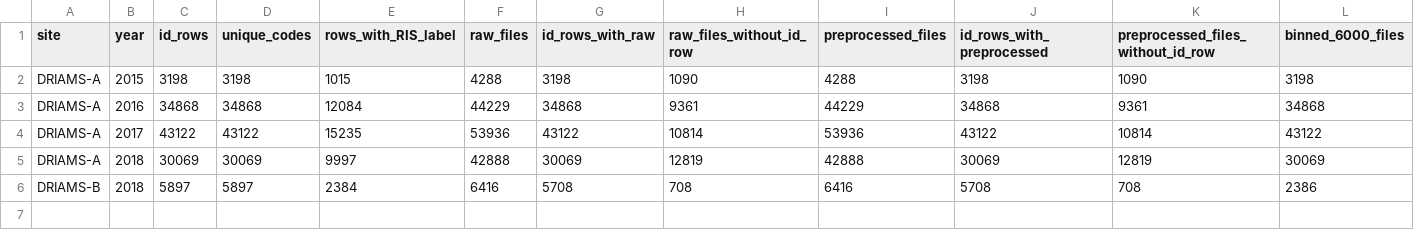
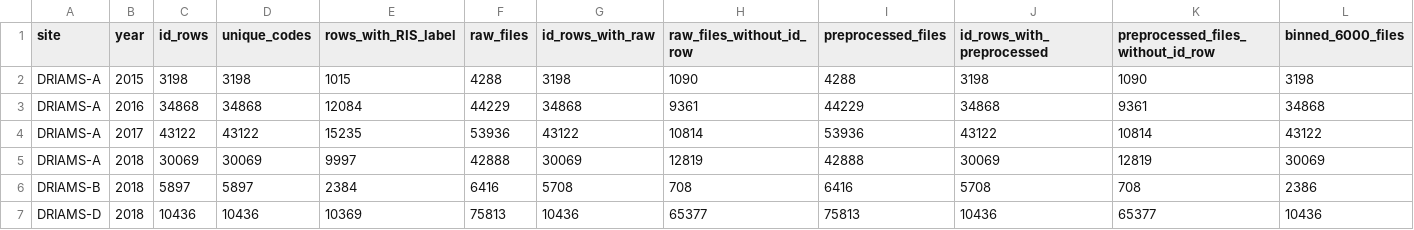
Before and after one commit to Sickwoman/antibiotic-resistance-ai, a CSV file: results/metrics/eda/inventory.csv, drawn as a sheet; only a part is shown; rows hold the shown columns only; the diff names each change by its address in the sheet, - before the commit and + after, or states it on an @@ line.

```diff
--- a/results/metrics/eda/inventory.csv
+++ b/results/metrics/eda/inventory.csv
+row 7: DRIAMS-D | 2018 | 10436 | 10436 | 10369 | 75813 | 10436 | 65377 | 75813 | 10436 | 65377 | 10436
```
Also changed, not shown: results/metrics/eda/benchmark_pair_by_site_year.csv, results/metrics/eda/duplicates.csv, 24 other files.
